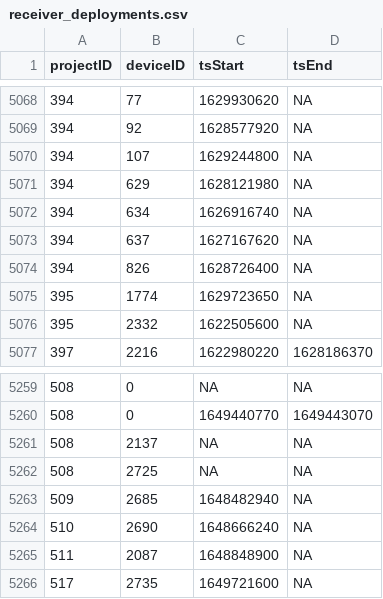
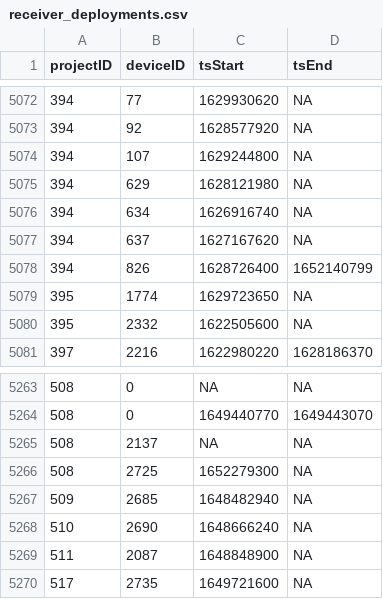
Before and after one commit to MotusWTS/motus-metadata-history, a CSV file: receiver_deployments.csv, drawn as a sheet; only a part is shown, gaps mark what is left out; the diff covers the shown part only.

```diff
--- a/receiver_deployments.csv
+++ b/receiver_deployments.csv
@@ -5073,3 +5077,3 @@
 394,637,1627167620,NA
-394,826,1628726400,NA
+394,826,1628726400,1652140799
 395,1774,1629723650,NA
@@ -5261,3 +5265,3 @@
 508,2137,NA,NA
-508,2725,NA,NA
+508,2725,1652279300,NA
 509,2685,1648482940,NA
```
Also changed, not shown: 4 added rows and 2 edited cells elsewhere in this file, 2 other files.
